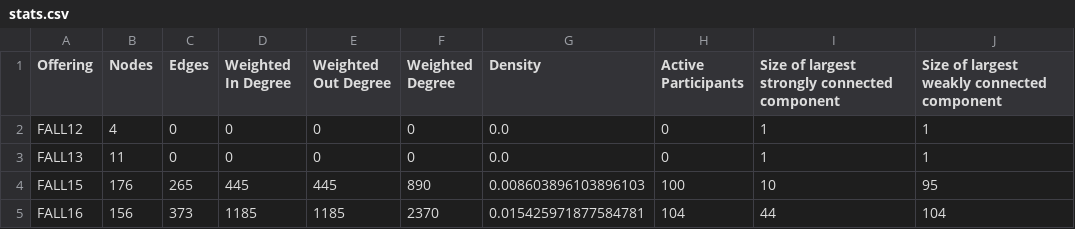
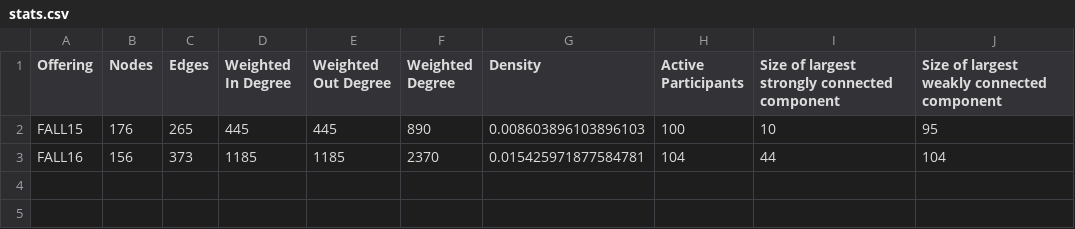
Before and after one commit to paepcke/piazza_downloads, a CSV file: stats/mse252/stats.csv, drawn as a sheet; the diff names each change by its address in the sheet, - before the commit and + after, or states it on an @@ line.

```diff
--- a/stats/mse252/stats.csv
+++ b/stats/mse252/stats.csv
-row 2: FALL12 | 4 | 0 | 0 | 0 | 0 | 0.0 | 0 | 1 | 1
-row 3: FALL13 | 11 | 0 | 0 | 0 | 0 | 0.0 | 0 | 1 | 1
```
Also changed, not shown: stats/cs221/average_stats.csv, stats/mse252/average_stats.csv, 12 other files.
